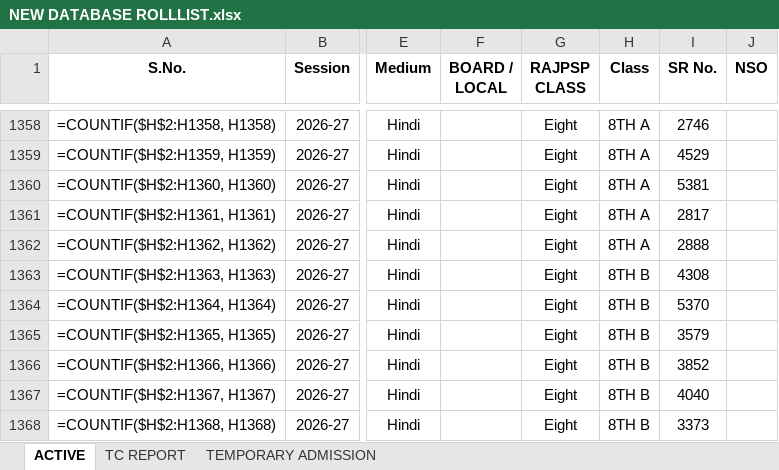
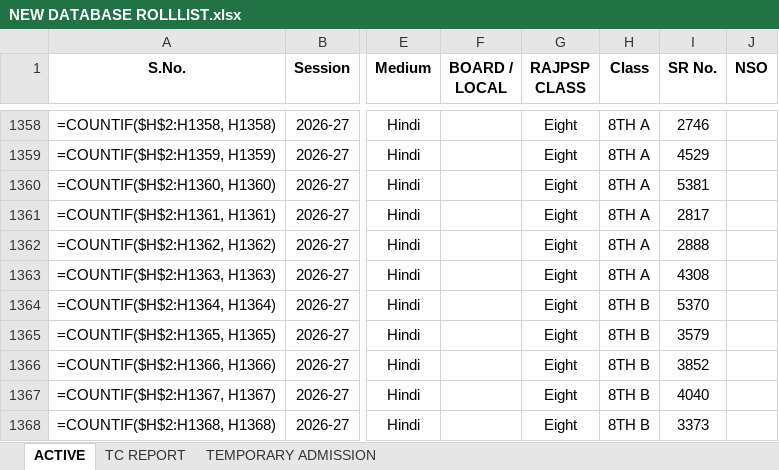
Before and after one commit to blc2050/school, an Excel workbook: NEW DATABASE ROLLLIST.xlsx, sheet ACTIVE, drawn as a sheet; only a part is shown, gaps mark what is left out; values as stored, in another font and other column widths than the file's, no borders; formulas without a stored value are shown as written; conditional formats not drawn; the diff names each change by its address in the sheet, - before the commit and + after, or states it on an @@ line.

Commit message:
Update student SR 4308 Ghanshyam: Class to 8TH A

```diff
--- a/NEW DATABASE ROLLLIST.xlsx (sheet ACTIVE)
+++ b/NEW DATABASE ROLLLIST.xlsx (sheet ACTIVE)
-H1363 (Class): 8TH B
+H1363 (Class): 8TH A
```
Also changed, not shown: 1 other file.
